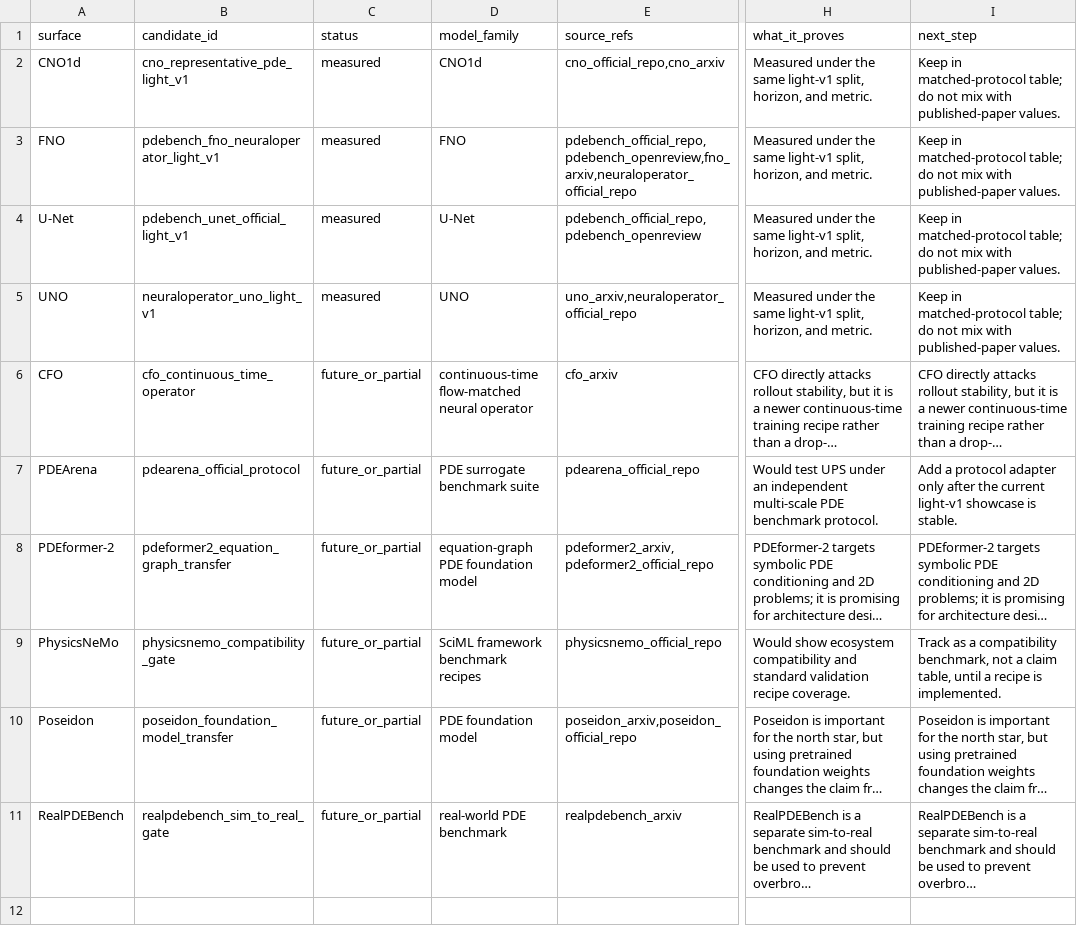
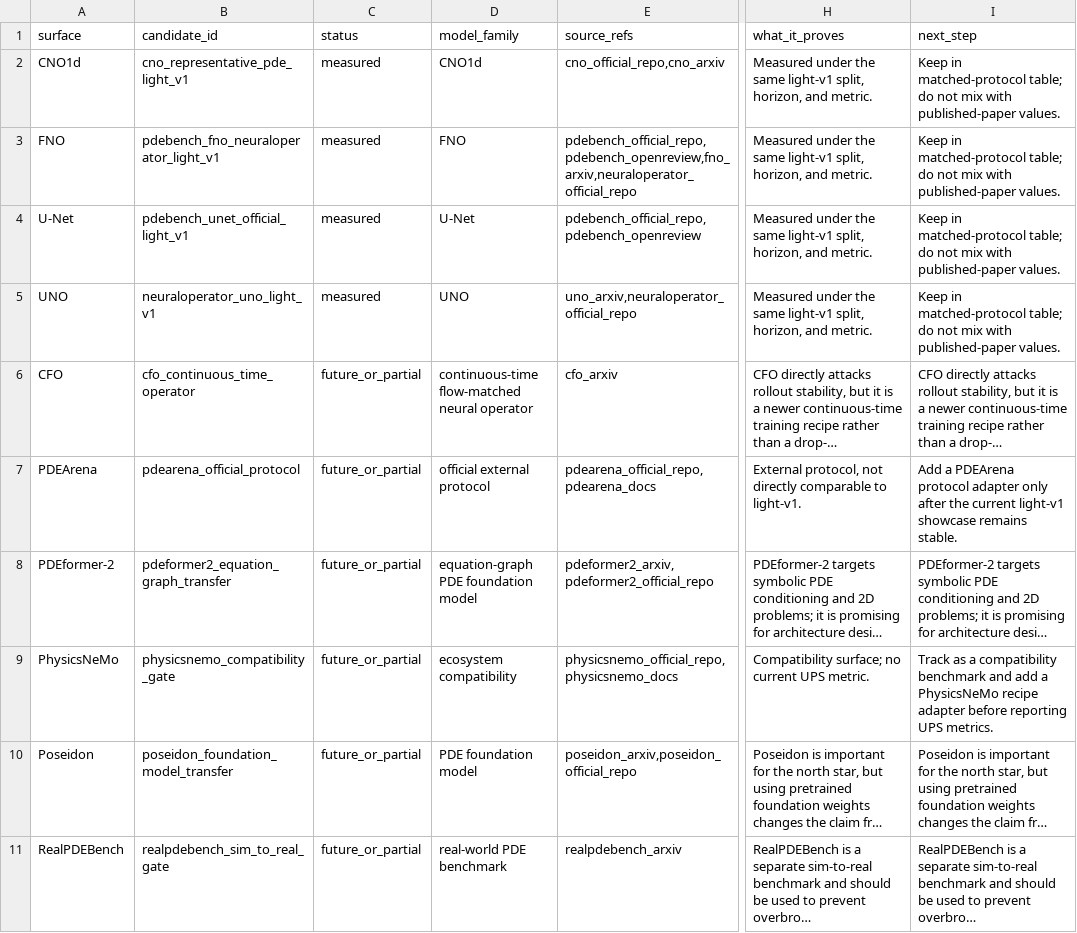
Before and after one commit to emgun/universal_simulator, a TSV file: docs/showcase/generated/external_benchmark_matrix.tsv, drawn as a sheet; only a part is shown, gaps mark what is left out; long unchanged cells end in …; the diff names each change by its address in the sheet, - before the commit and + after, or states it on an @@ line.

```diff
--- a/docs/showcase/generated/external_benchmark_matrix.tsv
+++ b/docs/showcase/generated/external_benchmark_matrix.tsv
-D7 (model_family): PDE surrogate benchmark suite
+D7 (model_family): official external protocol
-E7 (source_refs): pdearena_official_repo
+E7 (source_refs): pdearena_official_repo,pdearena_docs
-H7 (what_it_proves): Would test UPS under an independent multi-scale PDE benchmark protocol.
+H7 (what_it_proves): External protocol, not directly comparable to light-v1.
-I7 (next_step): Add a protocol adapter only after the current light-v1 showcase is stable.
+I7 (next_step): Add a PDEArena protocol adapter only after the current light-v1 showcase remains stable.
-D9 (model_family): SciML framework benchmark recipes
+D9 (model_family): ecosystem compatibility
-E9 (source_refs): physicsnemo_official_repo
+E9 (source_refs): physicsnemo_official_repo,physicsnemo_docs
-H9 (what_it_proves): Would show ecosystem compatibility and standard validation recipe coverage.
+H9 (what_it_proves): Compatibility surface; no current UPS metric.
-I9 (next_step): …a compatibility benchmark, not a claim table, until a recipe is implemented.
+I9 (next_step): …a compatibility benchmark and add a PhysicsNeMo recipe adapter before reporting UPS metrics.
```
Also changed, not shown: docs/showcase/generated/benchmark_readiness_summary.tsv, docs/showcase/generated/reproducibility_card.tsv, 14 other files.
